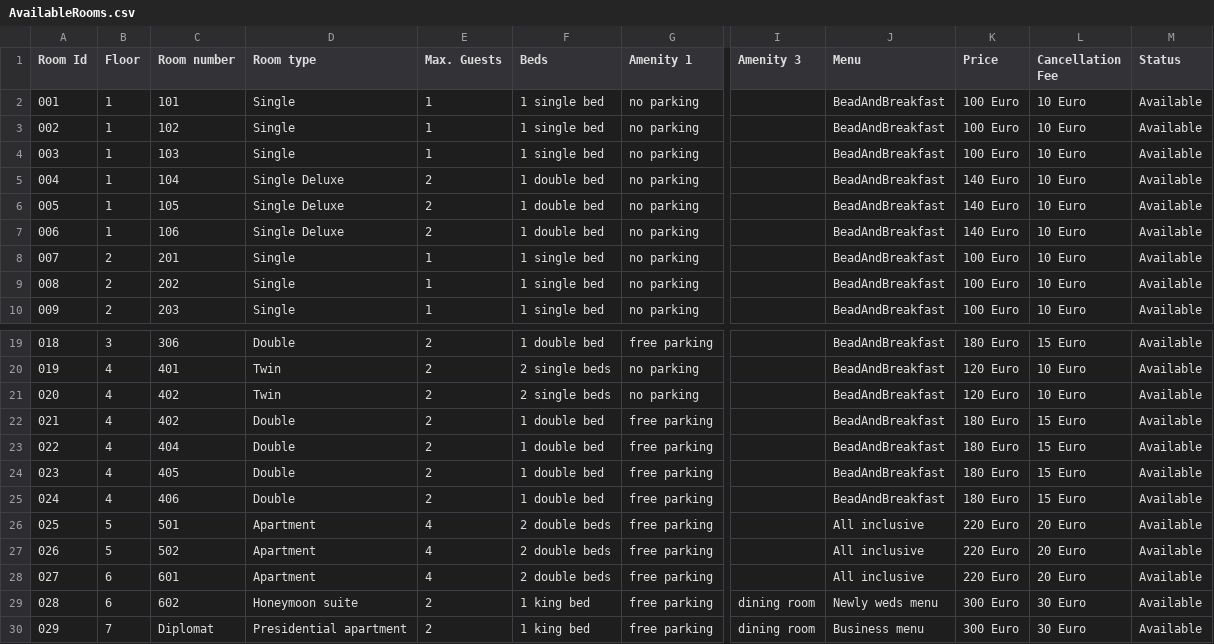
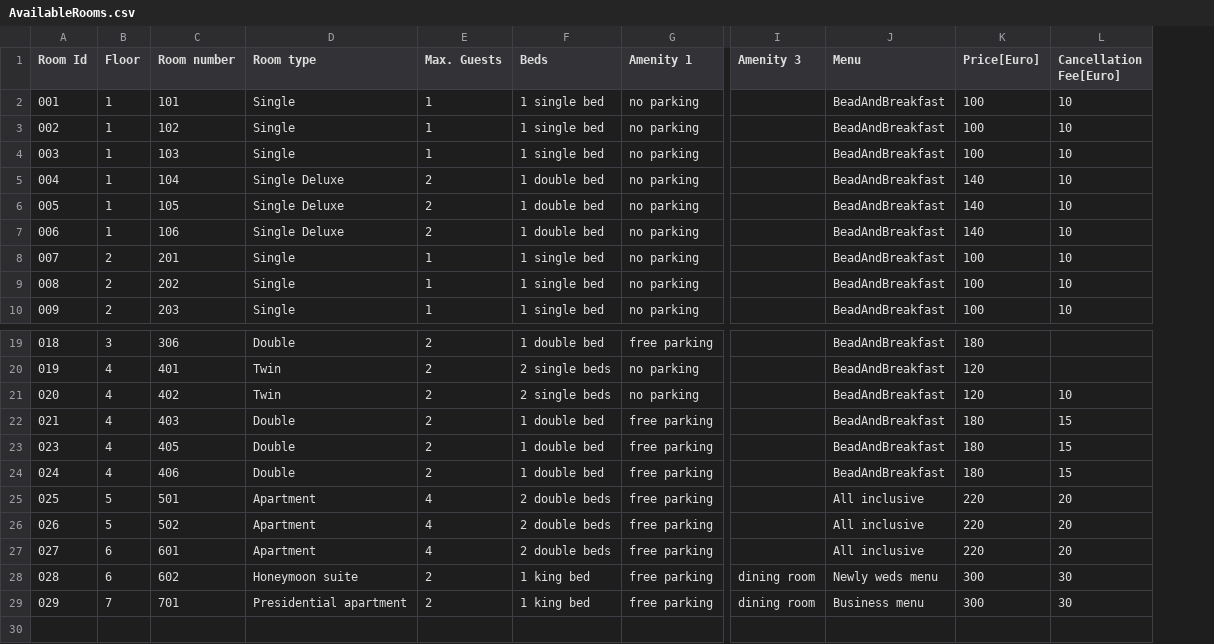
Before and after one commit to OrlinGit/HotelRoomReservationSystem, a CSV file: src/ServiceFiles/AvailableRooms.csv, drawn as a sheet; only a part is shown, gaps mark what is left out; removed rows and columns are numbered as before the commit, all else as after; rows hold the shown columns only; the diff names each change by its address in the sheet, - before the commit and + after, or states it on an @@ line.

Commit message:
Added functionality to cancel reservation.

```diff
--- a/src/ServiceFiles/AvailableRooms.csv
+++ b/src/ServiceFiles/AvailableRooms.csv
-column K (Price), rows 2-10: 100 Euro | 100 Euro | 100 Euro | 140 Euro | 140 Euro | 140 Euro | 100 Euro | 100 Euro | 100 Euro; rows 19-22: 180 Euro | 120 Euro | 120 Euro | 180 Euro; rows 24-30: 180 Euro | 180 Euro | 220 Euro | 220 Euro | 220 Euro | 300 Euro | 300 Euro
-column L (Cancellation Fee), rows 2-10: all 10 Euro; rows 19-22: 15 Euro | 10 Euro | 10 Euro | 15 Euro; rows 24-30: 15 Euro | 15 Euro | 20 Euro | 20 Euro | 20 Euro | 30 Euro | 30 Euro
-column M (Status), rows 2-10: all Available; rows 19-22: all Available; rows 24-30: all Available
+column K (Price[Euro]), rows 2-10: 100 | 100 | 100 | 140 | 140 | 140 | 100 | 100 | 100; rows 19-29: 180 | 120 | 120 | 180 | 180 | 180 | 220 | 220 | 220 | 300 | 300
+column L (Cancellation Fee[Euro]), rows 2-10: all 10; rows 21-29: 10 | 15 | 15 | 15 | 20 | 20 | 20 | 30 | 30
-C22 (Room number): 402
+C22 (Room number): 403
-row 23: 022 | 4 | 404 | Double | 2 | 1 double bed | free parking |  | BeadAndBreakfast | 180 Euro | 15 Euro | Available
-C29 (Room number): Diplomat
+C29 (Room number): 701
```
Also changed, not shown: src/ServiceFiles/AllRooms.csv, 8 other files.
